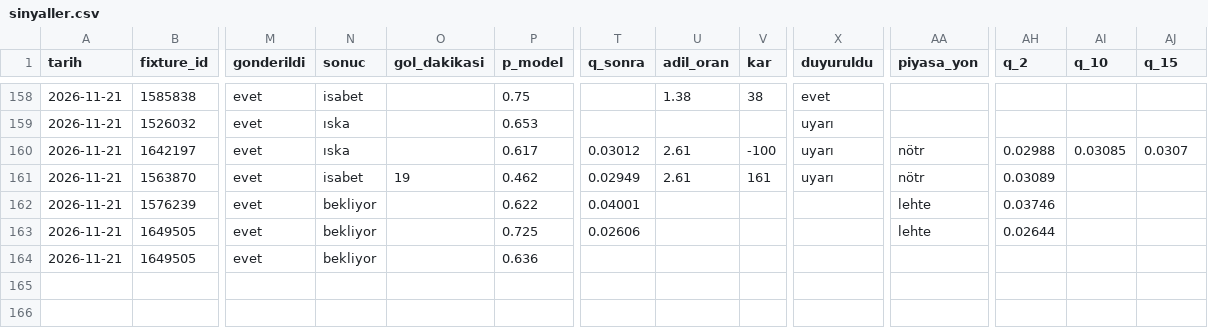
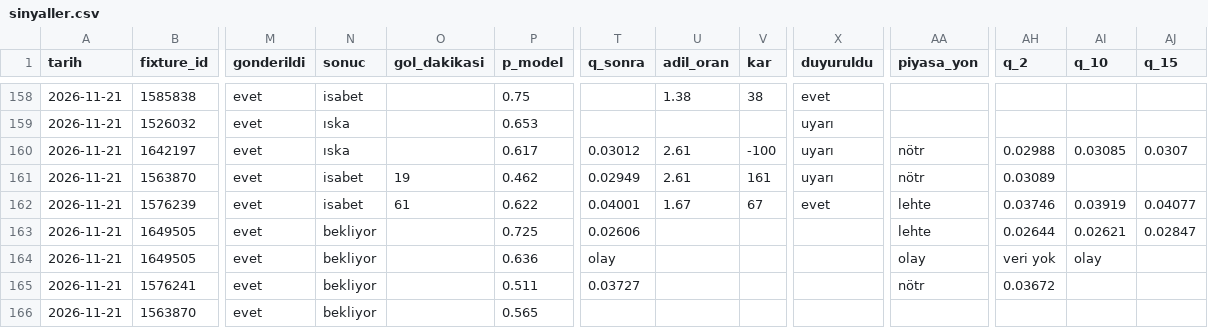
Before and after one commit to leaderofhorde1/Gol-Analizi, a CSV file: data/sinyaller.csv, drawn as a sheet; only a part is shown, gaps mark what is left out; rows hold the shown columns only; the diff names each change by its address in the sheet, - before the commit and + after, or states it on an @@ line.

```diff
--- a/data/sinyaller.csv
+++ b/data/sinyaller.csv
-N162 (sonuc): bekliyor
+N162 (sonuc): isabet
-O162 (gol_dakikasi): (empty)
+O162 (gol_dakikasi): 61
-U162 (adil_oran): (empty)
+U162 (adil_oran): 1.67
-V162 (kar): (empty)
+V162 (kar): 67
-X162 (duyuruldu): (empty)
+X162 (duyuruldu): evet
-AI162 (q_10): (empty)
+AI162 (q_10): 0.03919
-AJ162 (q_15): (empty)
+AJ162 (q_15): 0.04077
-AI163 (q_10): (empty)
+AI163 (q_10): 0.02621
-AJ163 (q_15): (empty)
+AJ163 (q_15): 0.02847
-T164 (q_sonra): (empty)
+T164 (q_sonra): olay
-AA164 (piyasa_yon): (empty)
+AA164 (piyasa_yon): olay
-AH164 (q_2): (empty)
+AH164 (q_2): veri yok
-AI164 (q_10): (empty)
+AI164 (q_10): olay
+row 165: 2026-11-21 | 1576241 | evet | bekliyor |  | 0.511 | 0.03727 |  |  |  | nötr | 0.03672
+row 166: 2026-11-21 | 1563870 | evet | bekliyor |  | 0.565
```
Also changed, not shown: 3 other files.
